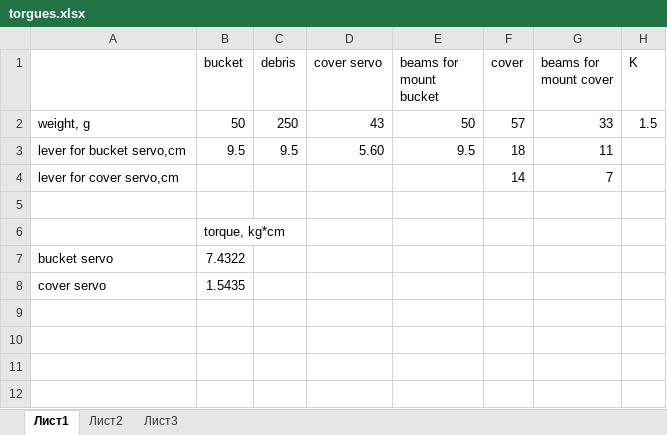
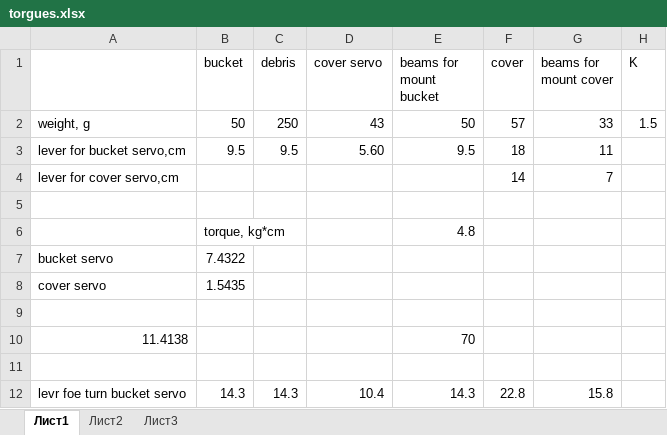
Before and after one commit to jenamax/Lift-Bucket-Simple, an Excel workbook: torgues.xlsx, sheet Лист1, drawn as a sheet; values as stored, in another font and other column widths than the file's, no borders; the diff names each change by its address in the sheet, - before the commit and + after, or states it on an @@ line.

```diff
--- a/torgues.xlsx (sheet Лист1)
+++ b/torgues.xlsx (sheet Лист1)
-E6 (beams for mount bucket): (empty)
+E6 (beams for mount bucket): 4.8
+row 9: (empty)
+row 10: 11.4138 |  |  |  | 70
+row 11: (empty)
+row 12: levr foe turn bucket servo | 14.3 | 14.3 | 10.4 | 14.3 | 22.8 | 15.8
```
Also changed, not shown: 7 other files.
